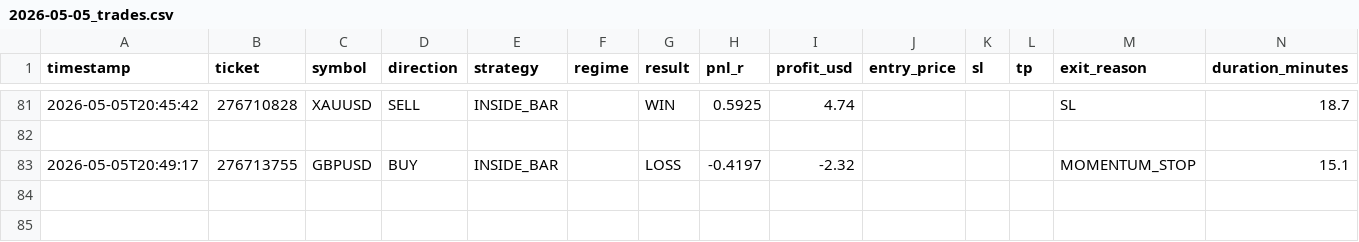
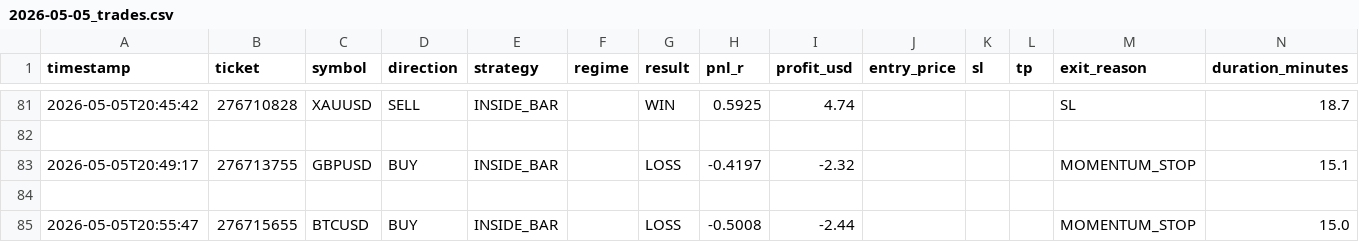
Before and after one commit to arsiqty9/aish-logs, a CSV file: 2026-05-05_trades.csv, drawn as a sheet; only a part is shown, gaps mark what is left out; rows hold the shown columns only; the diff names each change by its address in the sheet, - before the commit and + after, or states it on an @@ line.

```diff
--- a/2026-05-05_trades.csv
+++ b/2026-05-05_trades.csv
+row 84: (empty)
+row 85: 2026-05-05T20:55:47 | 276715655 | BTCUSD | BUY | INSIDE_BAR |  | LOSS | -0.5008 | -2.44 |  |  |  | MOMENTUM_STOP | 15.0
```
Also changed, not shown: all_trades.csv, 3 other files.
